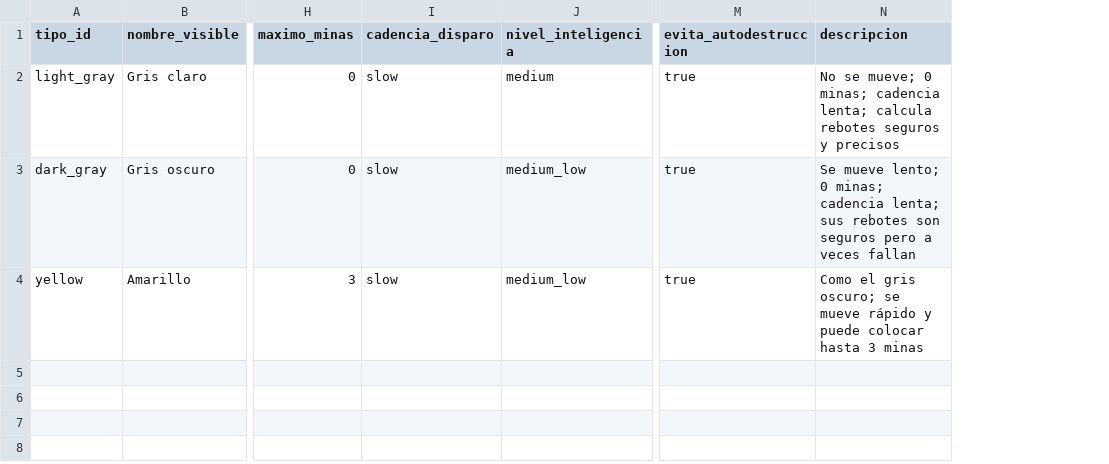
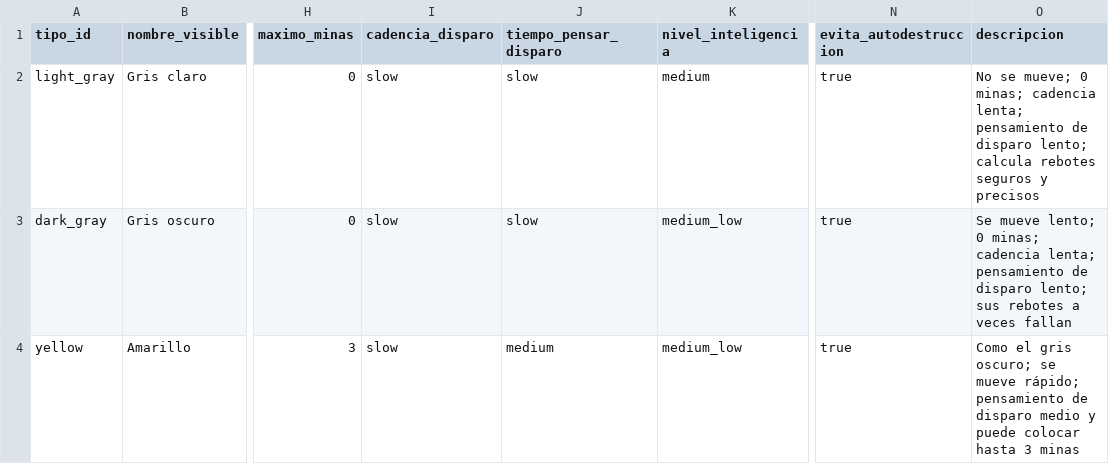
Before and after one commit to Cyborgman1778/CybTanks, a CSV file: data/enemies.csv, drawn as a sheet; only a part is shown, gaps mark what is left out; addresses are those after the commit; the diff names each change by its address in the sheet, - before the commit and + after, or states it on an @@ line.

```diff
--- a/data/enemies.csv
+++ b/data/enemies.csv
+column J (tiempo_pensar_disparo), rows 2-4: slow | slow | medium
-O2 (descripcion): …cadencia lenta; calcula rebotes…
+O2 (descripcion): …cadencia lenta; pensamiento de disparo lento; calcula rebotes…
-O3 (descripcion): …cadencia lenta; sus rebotes son seguros pero a veces…
+O3 (descripcion): …cadencia lenta; pensamiento de disparo lento; sus rebotes a veces…
-O4 (descripcion): …se mueve rápido y puede…
+O4 (descripcion): …se mueve rápido; pensamiento de disparo medio y puede…
```
Also changed, not shown: data/tank_attribute_options.csv, 7 other files.
